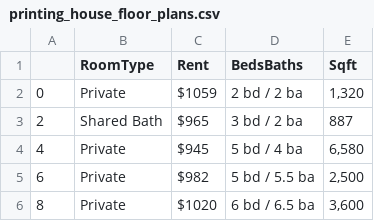
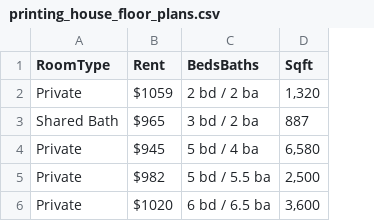
Before and after one commit to WhileCrocodile/HARP-151-Final-Project, a CSV file: Printing House/printing_house_floor_plans.csv, drawn as a sheet; the diff names each change by its address in the sheet, - before the commit and + after, or states it on an @@ line.

Commit message:
Manually deleted index columns

```diff
--- a/Printing House/printing_house_floor_plans.csv
+++ b/Printing House/printing_house_floor_plans.csv
-column A, rows 2-6: 0 | 2 | 4 | 6 | 8
```
Also changed, not shown: 2 other files.
